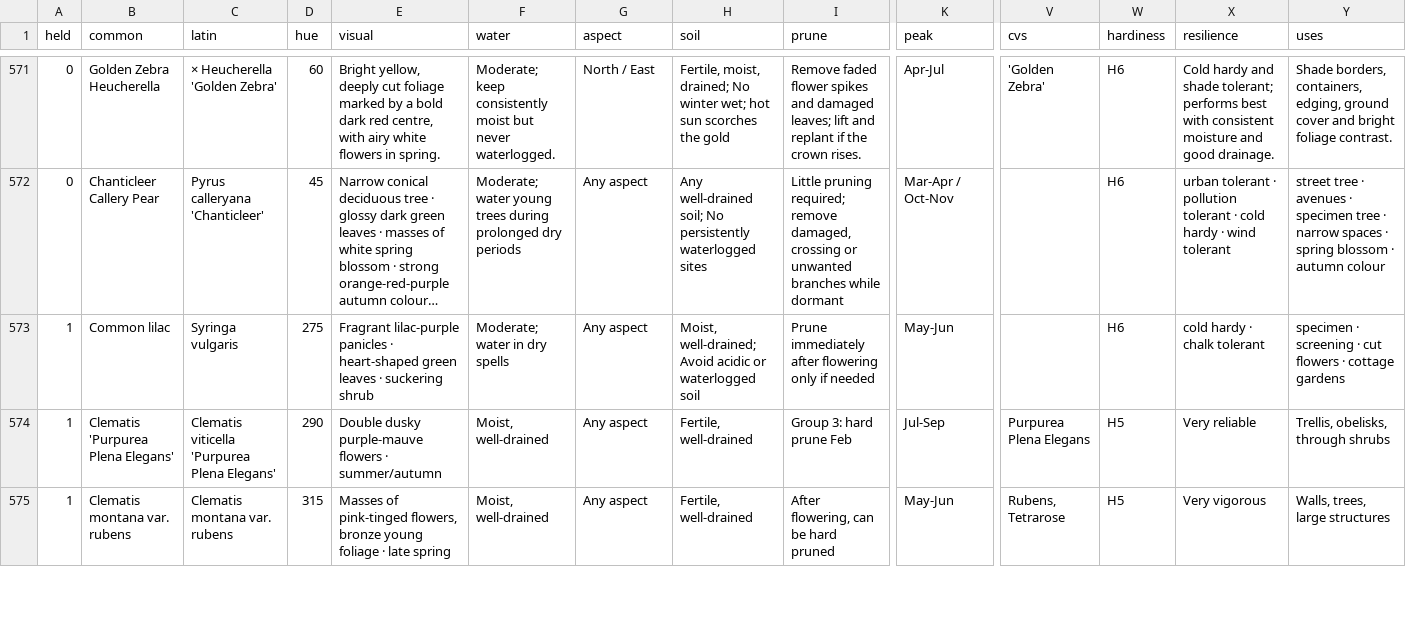
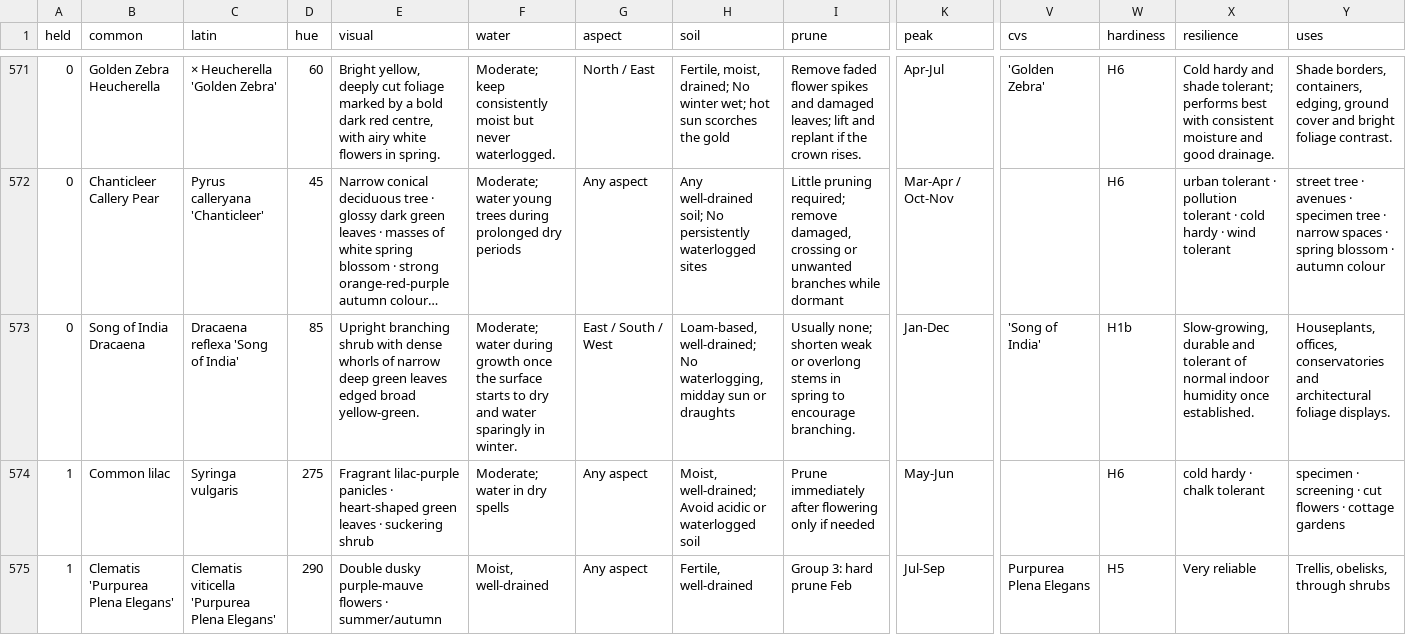
Before and after one commit to plantcards-app/Timber, a CSV file: plants.csv, drawn as a sheet; only a part is shown, gaps mark what is left out; the shorter side is filled out with more unchanged rows; long unchanged cells end in …; rows hold the shown columns only; the diff names each change by its address in the sheet, - before the commit and + after, or states it on an @@ line.

```diff
--- a/plants.csv
+++ b/plants.csv
+row 573: 0 | Song of India Dracaena | Dracaena reflexa 'Song of India' | 85 | Upright branching shrub with dense whorls of narrow deep green leaves edged broad yellow-green. | Moderate; water during growth once the surface starts to dry and water sparingly in winter. | East / South / West | Loam-based, well-drained; No waterlogging, midday sun or draughts | Usually none; shorten weak or overlong stems in spring to encourage branching. | Jan-Dec | 'Song of India' | H1b | Slow-growing, durable and tolerant of normal indoor humidity once established. | Houseplants, offices, conservatories and architectural foliage displays.
```
Also changed, not shown: 14 other files.
